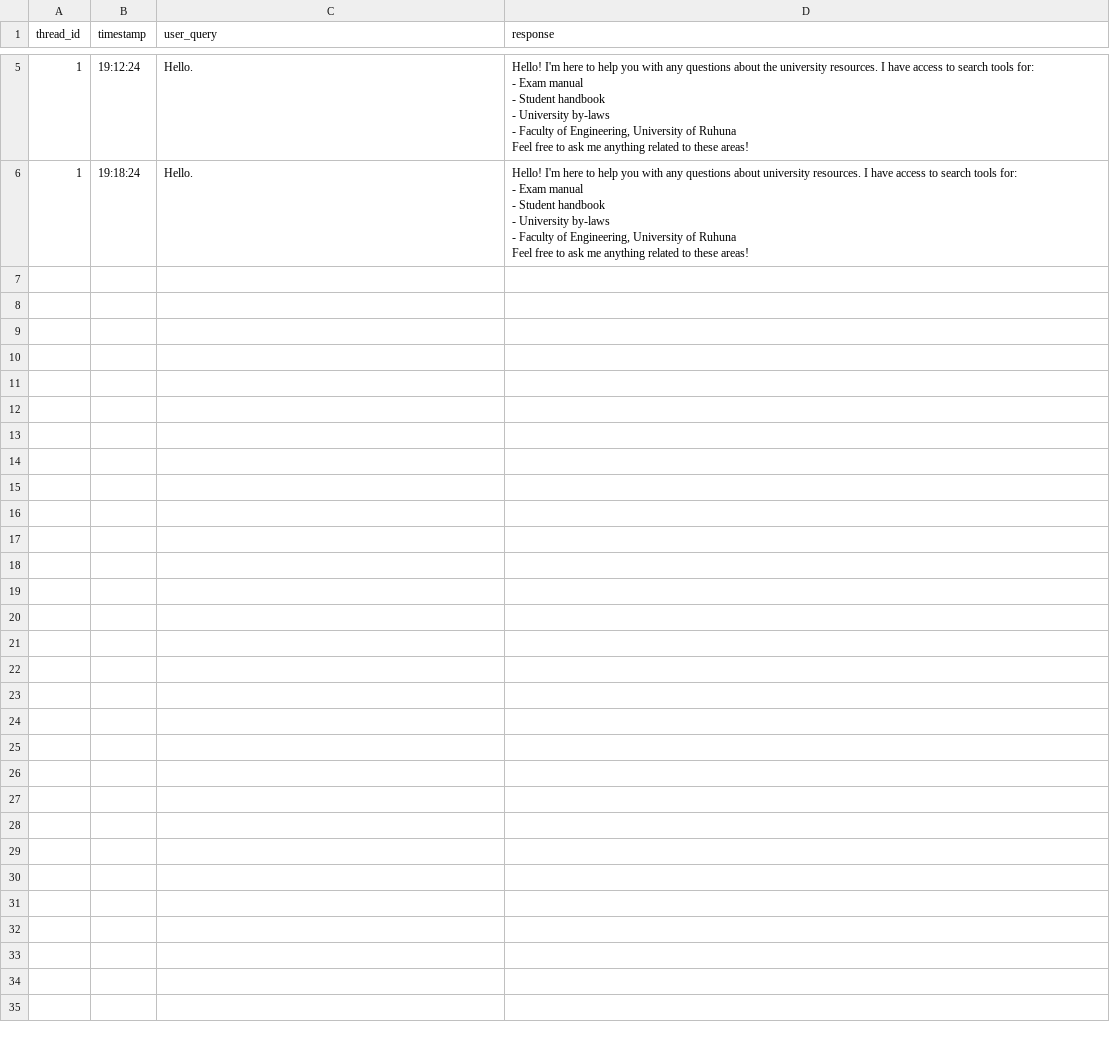
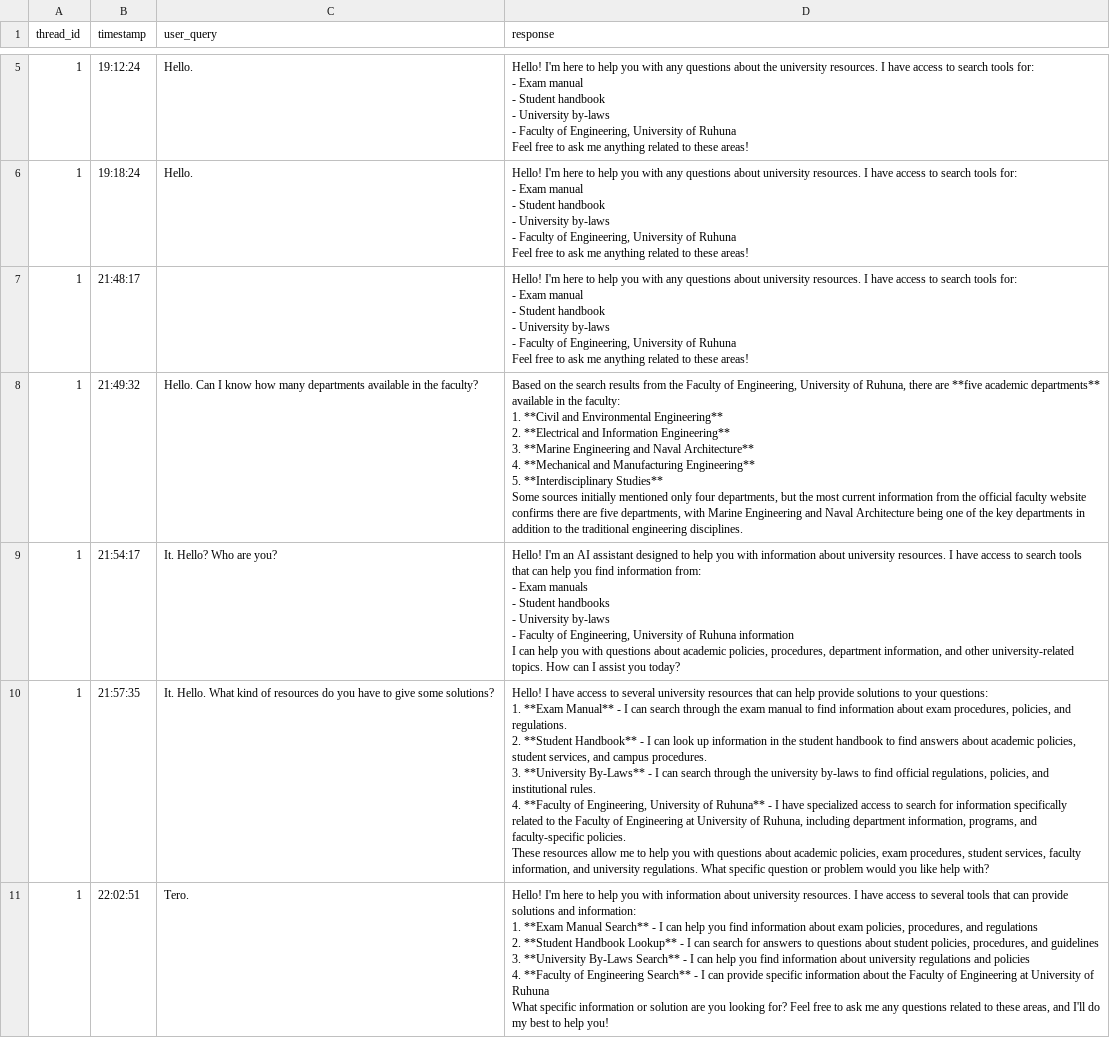
Before and after one commit to nushan2000/AI-Assistance-FOE, a CSV file: backend/memory/2025-11-23.csv, drawn as a sheet; only a part is shown, gaps mark what is left out; ↵ is a line break in a cell; the diff names each change by its address in the sheet, - before the commit and + after, or states it on an @@ line.

```diff
--- a/backend/memory/2025-11-23.csv
+++ b/backend/memory/2025-11-23.csv
+row 7: 1 | 21:48:17 |  | Hello! I'm here to help you with any questions about university resources. I have access to search tools for: ↵ - Exam manual ↵ - Student handbook ↵ - University by-laws ↵ - Faculty of Engineering, University of Ruhuna ↵ Feel free to ask me anything related to these areas!
+row 8: 1 | 21:49:32 | Hello. Can I know how many departments available in the faculty? | Based on the search results from the Faculty of Engineering, University of Ruhuna, there are **five academic departments** available in the faculty: ↵ 1. **Civil and Environmental Engineering** ↵ 2. **Electrical and Information Engineering** ↵ 3. **Marine Engineering and Naval Architecture** ↵ 4. **Mechanical and Manufacturing Engineering** ↵ 5. **Interdisciplinary Studies** ↵ Some sources initially mentioned only four departments, but the most current information from the official faculty website confirms there are five departments, with Marine Engineering and Naval Architecture being one of the key departments in addition to the traditional engineering disciplines.
+row 9: 1 | 21:54:17 | It. Hello? Who are you? | Hello! I'm an AI assistant designed to help you with information about university resources. I have access to search tools that can help you find information from: ↵ - Exam manuals ↵ - Student handbooks ↵ - University by-laws ↵ - Faculty of Engineering, University of Ruhuna information ↵ I can help you with questions about academic policies, procedures, department information, and other university-related topics. How can I assist you today?
+row 10: 1 | 21:57:35 | It. Hello. What kind of resources do you have to give some solutions? | Hello! I have access to several university resources that can help provide solutions to your questions: ↵ 1. **Exam Manual** - I can search through the exam manual to find information about exam procedures, policies, and regulations. ↵ 2. **Student Handbook** - I can look up information in the student handbook to find answers about academic policies, student services, and campus procedures. ↵ 3. **University By-Laws** - I can search through the university by-laws to find official regulations, policies, and institutional rules. ↵ 4. **Faculty of Engineering, University of Ruhuna** - I have specialized access to search for information specifically related to the Faculty of Engineering at University of Ruhuna, including department information, programs, and faculty-specific policies. ↵ These resources allow me to help you with questions about academic policies, exam procedures, student services, faculty information, and university regulations. What specific question or problem would you like help with?
+row 11: 1 | 22:02:51 | Tero. | Hello! I'm here to help you with information about university resources. I have access to several tools that can provide solutions and information: ↵ 1. **Exam Manual Search** - I can help you find information about exam policies, procedures, and regulations ↵ 2. **Student Handbook Lookup** - I can search for answers to questions about student policies, procedures, and guidelines ↵ 3. **University By-Laws Search** - I can help you find information about university regulations and policies ↵ 4. **Faculty of Engineering Search** - I can provide specific information about the Faculty of Engineering at University of Ruhuna ↵ What specific information or solution are you looking for? Feel free to ask me any questions related to these areas, and I'll do my best to help you!
```
Also changed, not shown: 3 other files.
